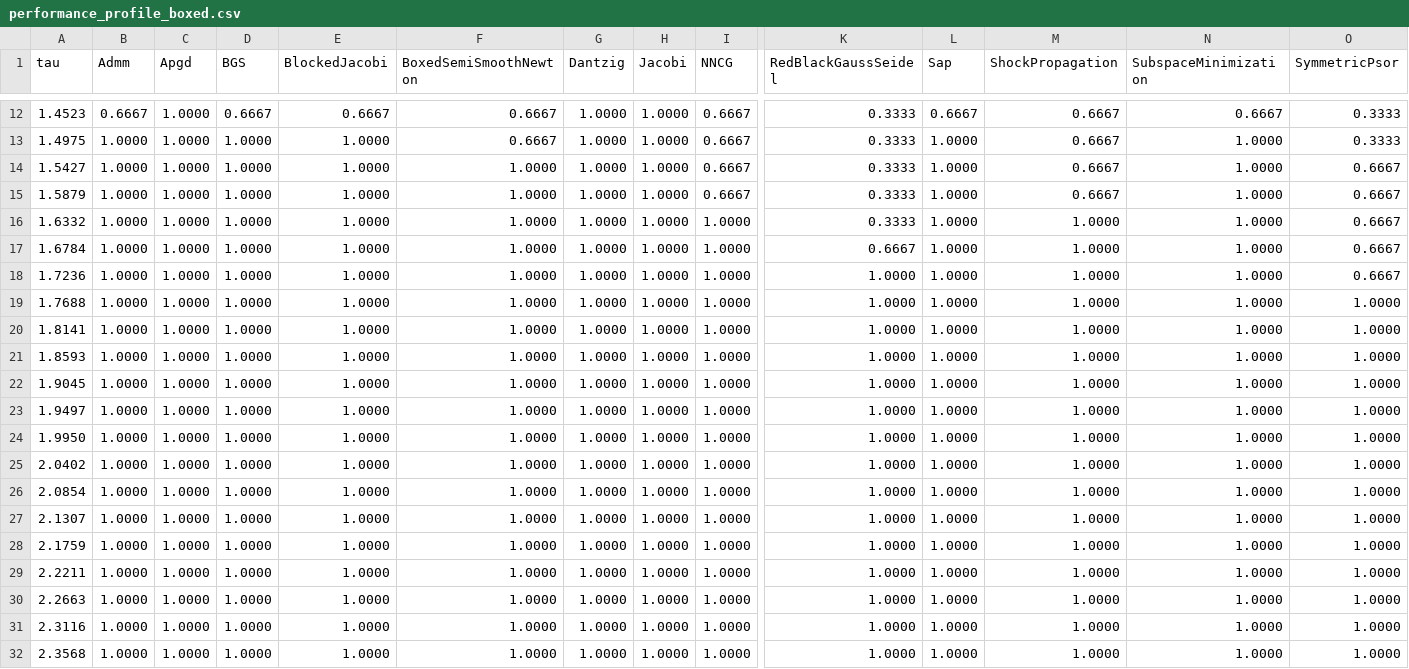
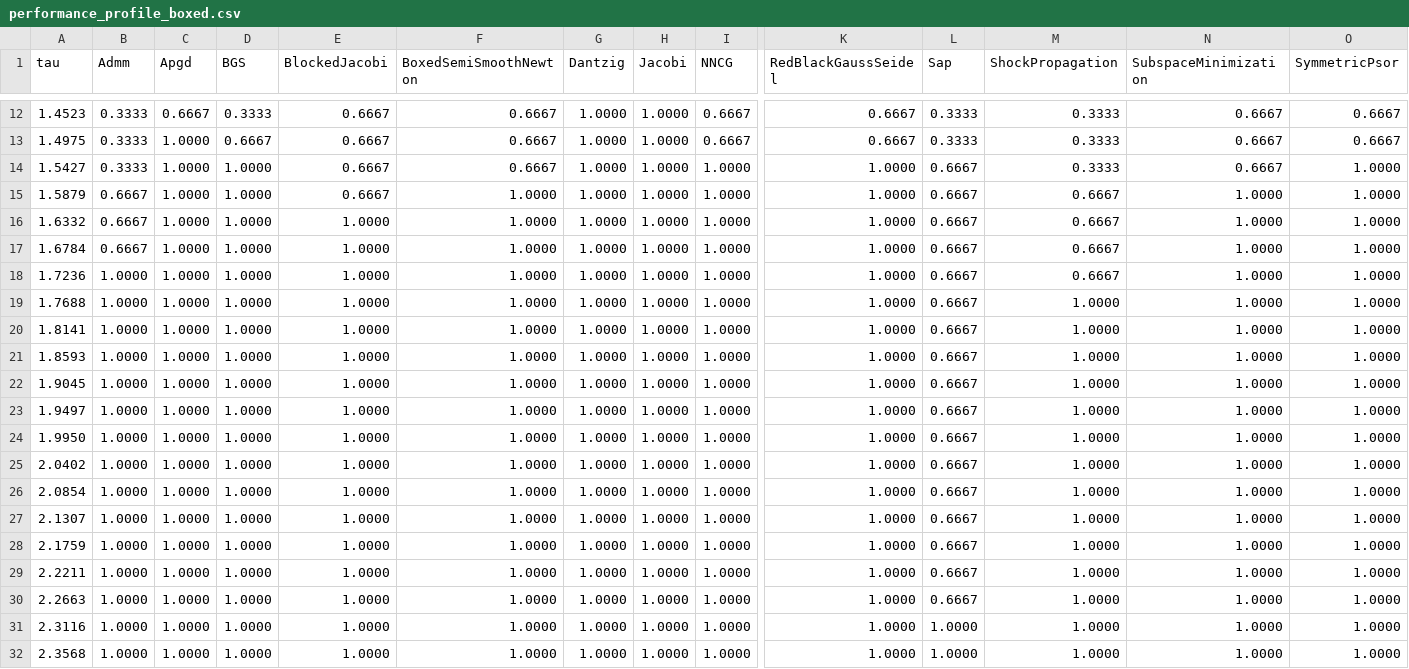
Before and after one commit to dartsim/dart, a CSV file: docs/background/lcp/figures/performance_profile_boxed.csv, drawn as a sheet; only a part is shown, gaps mark what is left out; the diff covers the shown part only; the diff names each change by its address in the sheet, - before the commit and + after, or states it on an @@ line.

```diff
--- a/docs/background/lcp/figures/performance_profile_boxed.csv
+++ b/docs/background/lcp/figures/performance_profile_boxed.csv
-B12 (Admm): 0.6667
+B12 (Admm): 0.3333
-C12 (Apgd): 1.0000
+C12 (Apgd): 0.6667
-D12 (BGS): 0.6667
+D12 (BGS): 0.3333
-K12:K13 (RedBlackGaussSeidel): 0.3333
+K12:K13 (RedBlackGaussSeidel): 0.6667
-L12 (Sap): 0.6667
+L12 (Sap): 0.3333
-M12:M14 (ShockPropagation): 0.6667
+M12:M14 (ShockPropagation): 0.3333
-O12:O13 (SymmetricPsor): 0.3333
+O12:O13 (SymmetricPsor): 0.6667
-B13:B14 (Admm): 1.0000
+B13:B14 (Admm): 0.3333
-D13 (BGS): 1.0000
+D13 (BGS): 0.6667
-E13:E15 (BlockedJacobi): 1.0000
+E13:E15 (BlockedJacobi): 0.6667
-L13 (Sap): 1.0000
+L13 (Sap): 0.3333
-N13:N14 (SubspaceMinimization): 1.0000
+N13:N14 (SubspaceMinimization): 0.6667
-F14 (BoxedSemiSmoothNewton): 1.0000
+F14 (BoxedSemiSmoothNewton): 0.6667
-I14:I15 (NNCG): 0.6667
+I14:I15 (NNCG): 1.0000
-K14:K16 (RedBlackGaussSeidel): 0.3333
+K14:K16 (RedBlackGaussSeidel): 1.0000
-L14:L30 (Sap): 1.0000
+L14:L30 (Sap): 0.6667
-O14:O18 (SymmetricPsor): 0.6667
+O14:O18 (SymmetricPsor): 1.0000
-B15:B17 (Admm): 1.0000
+B15:B17 (Admm): 0.6667
-M16:M18 (ShockPropagation): 1.0000
+M16:M18 (ShockPropagation): 0.6667
-K17 (RedBlackGaussSeidel): 0.6667
+K17 (RedBlackGaussSeidel): 1.0000
```
Also changed, not shown: 55 edited cells elsewhere in this file, docs/background/lcp/figures/performance_profile_evidence.csv, docs/background/lcp/figures/performance_profile_frictionindex.csv, 9 other files.
